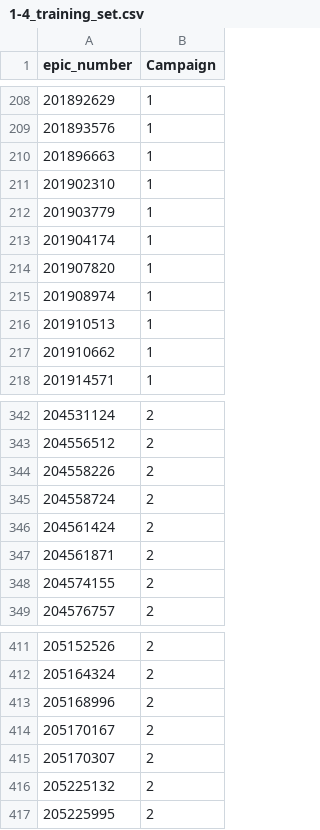
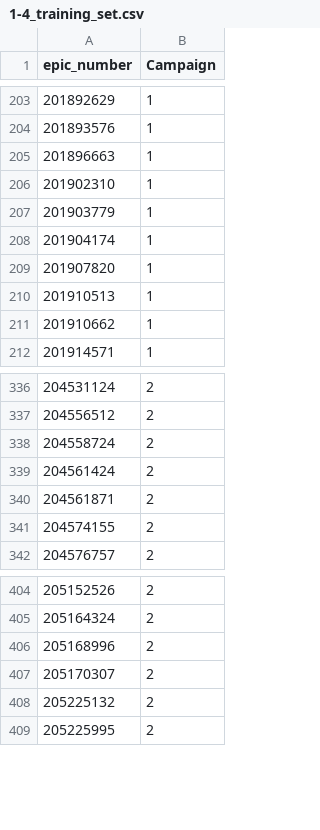
Before and after one commit to chancehaycock/K2-classifier, a CSV file: training_sets/1-4_training_set.csv, drawn as a sheet; only a part is shown, gaps mark what is left out; the diff covers the shown part only.

```diff
--- a/training_sets/1-4_training_set.csv
+++ b/training_sets/1-4_training_set.csv
@@ -214,3 +209,2 @@ epic_number,Campaign
 201907820,1
-201908974,1
 201910513,1
@@ -343,3 +337,2 @@ epic_number,Campaign
 204556512,2
-204558226,2
 204558724,2
@@ -413,3 +406,2 @@ epic_number,Campaign
 205168996,2
-205170167,2
 205170307,2
```
Also changed, not shown: 5 removed rows elsewhere in this file.
